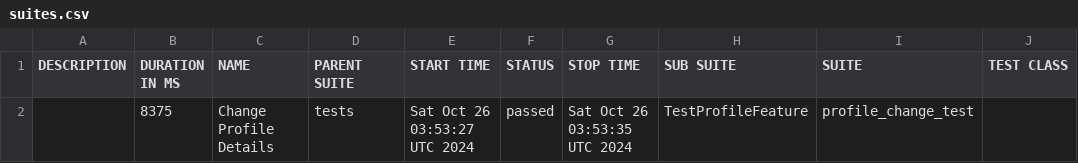
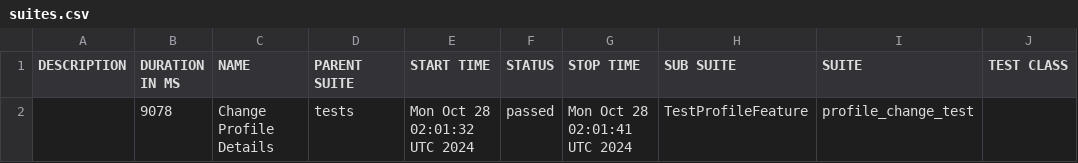
Before and after one commit to darliro/qaa_playwright_e2e, a CSV file: data/suites.csv, drawn as a sheet; only a part is shown; the diff names each change by its address in the sheet, - before the commit and + after, or states it on an @@ line.

```diff
--- a/data/suites.csv
+++ b/data/suites.csv
-B2 (DURATION IN MS): 8375
+B2 (DURATION IN MS): 9078
-E2 (START TIME): Sat Oct 26 03:53:27 UTC 2024
+E2 (START TIME): Mon Oct 28 02:01:32 UTC 2024
-G2 (STOP TIME): Sat Oct 26 03:53:35 UTC 2024
+G2 (STOP TIME): Mon Oct 28 02:01:41 UTC 2024
```
Also changed, not shown: 18 other files.
